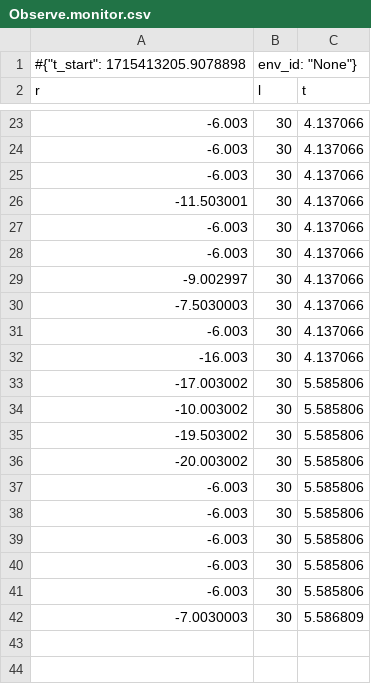
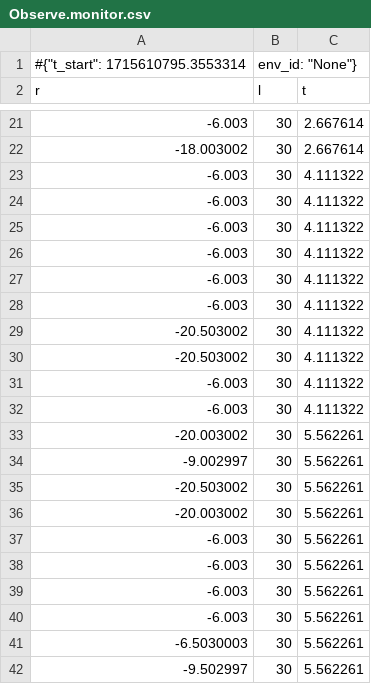
Before and after one commit to Ruben-2828/RL-Godot-Pedestrian-Simulation, a CSV file: scripts/output/tmp_Observe/Observe.monitor.csv, drawn as a sheet; only a part is shown, gaps mark what is left out; the diff covers the shown part only.

```diff
--- a/scripts/output/tmp_Observe/Observe.monitor.csv
+++ b/scripts/output/tmp_Observe/Observe.monitor.csv
@@ -1,2 +1,2 @@
-#{"t_start": 1715413205.9078898, "env_id": "None"}
+#{"t_start": 1715610795.3553314, "env_id": "None"}
 r,l,t
@@ -23,20 +21,22 @@ r,l,t
--6.003,30,4.137066
--6.003,30,4.137066
--6.003,30,4.137066
--11.503001,30,4.137066
--6.003,30,4.137066
--6.003,30,4.137066
--9.002997,30,4.137066
--7.5030003,30,4.137066
--6.003,30,4.137066
--16.003,30,4.137066
--17.003002,30,5.585806
--10.003002,30,5.585806
--19.503002,30,5.585806
--20.003002,30,5.585806
--6.003,30,5.585806
--6.003,30,5.585806
--6.003,30,5.585806
--6.003,30,5.585806
--6.003,30,5.585806
--7.0030003,30,5.586809
+-6.003,30,2.667614
+-18.003002,30,2.667614
+-6.003,30,4.111322
+-6.003,30,4.111322
+-6.003,30,4.111322
+-6.003,30,4.111322
+-6.003,30,4.111322
+-6.003,30,4.111322
+-20.503002,30,4.111322
+-20.503002,30,4.111322
+-6.003,30,4.111322
+-6.003,30,4.111322
+-20.003002,30,5.562261
+-9.002997,30,5.562261
+-20.503002,30,5.562261
+-20.003002,30,5.562261
+-6.003,30,5.562261
+-6.003,30,5.562261
+-6.003,30,5.562261
+-6.003,30,5.562261
+-6.5030003,30,5.562261
+-9.502997,30,5.562261
```
Also changed, not shown: 13 added rows, 15 removed rows and 5 edited cells elsewhere in this file, scripts/output/tmp_Start/Start.monitor.csv, scripts/output/tmp_StartCorridor/StartCorridor.monitor.csv, 24 other files.
